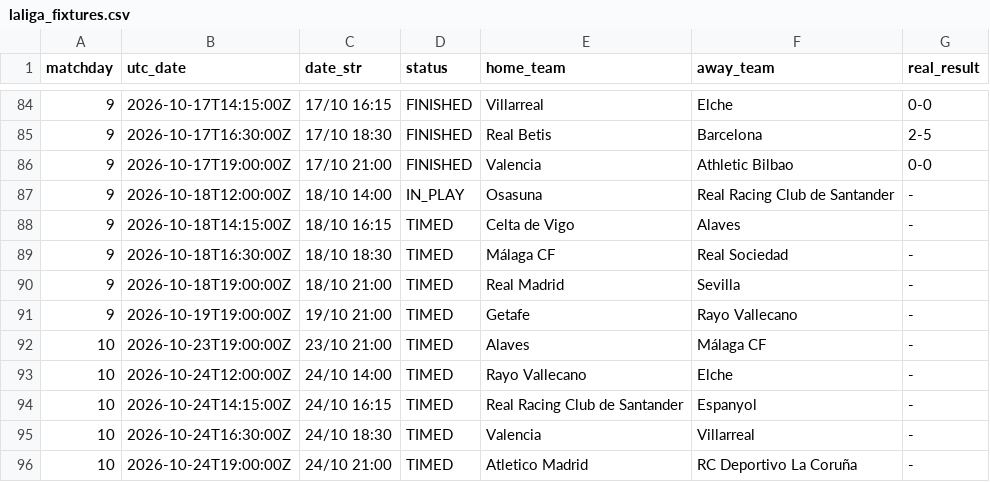
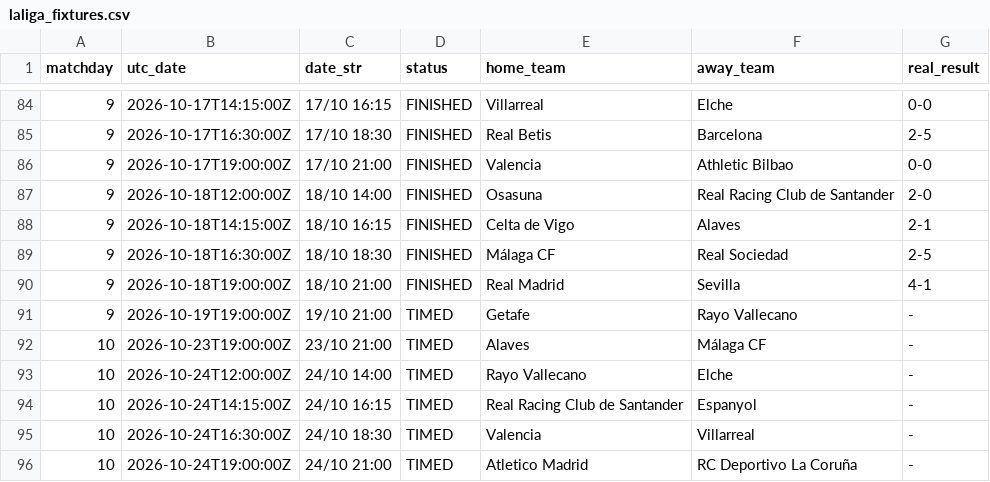
Before and after one commit to YerayPadial/laliga-predictor-ai, a CSV file: data/laliga_fixtures.csv, drawn as a sheet; only a part is shown, gaps mark what is left out.

```diff
--- a/data/laliga_fixtures.csv
+++ b/data/laliga_fixtures.csv
@@ -86,6 +86,6 @@ matchday,utc_date,date_str,status,home_team,away_team,real_result
 9,2026-10-17T19:00:00Z,17/10 21:00,FINISHED,Valencia,Athletic Bilbao,0-0
-9,2026-10-18T12:00:00Z,18/10 14:00,IN_PLAY,Osasuna,Real Racing Club de Santander,-
-9,2026-10-18T14:15:00Z,18/10 16:15,TIMED,Celta de Vigo,Alaves,-
-9,2026-10-18T16:30:00Z,18/10 18:30,TIMED,Málaga CF,Real Sociedad,-
-9,2026-10-18T19:00:00Z,18/10 21:00,TIMED,Real Madrid,Sevilla,-
+9,2026-10-18T12:00:00Z,18/10 14:00,FINISHED,Osasuna,Real Racing Club de Santander,2-0
+9,2026-10-18T14:15:00Z,18/10 16:15,FINISHED,Celta de Vigo,Alaves,2-1
+9,2026-10-18T16:30:00Z,18/10 18:30,FINISHED,Málaga CF,Real Sociedad,2-5
+9,2026-10-18T19:00:00Z,18/10 21:00,FINISHED,Real Madrid,Sevilla,4-1
 9,2026-10-19T19:00:00Z,19/10 21:00,TIMED,Getafe,Rayo Vallecano,-
```
